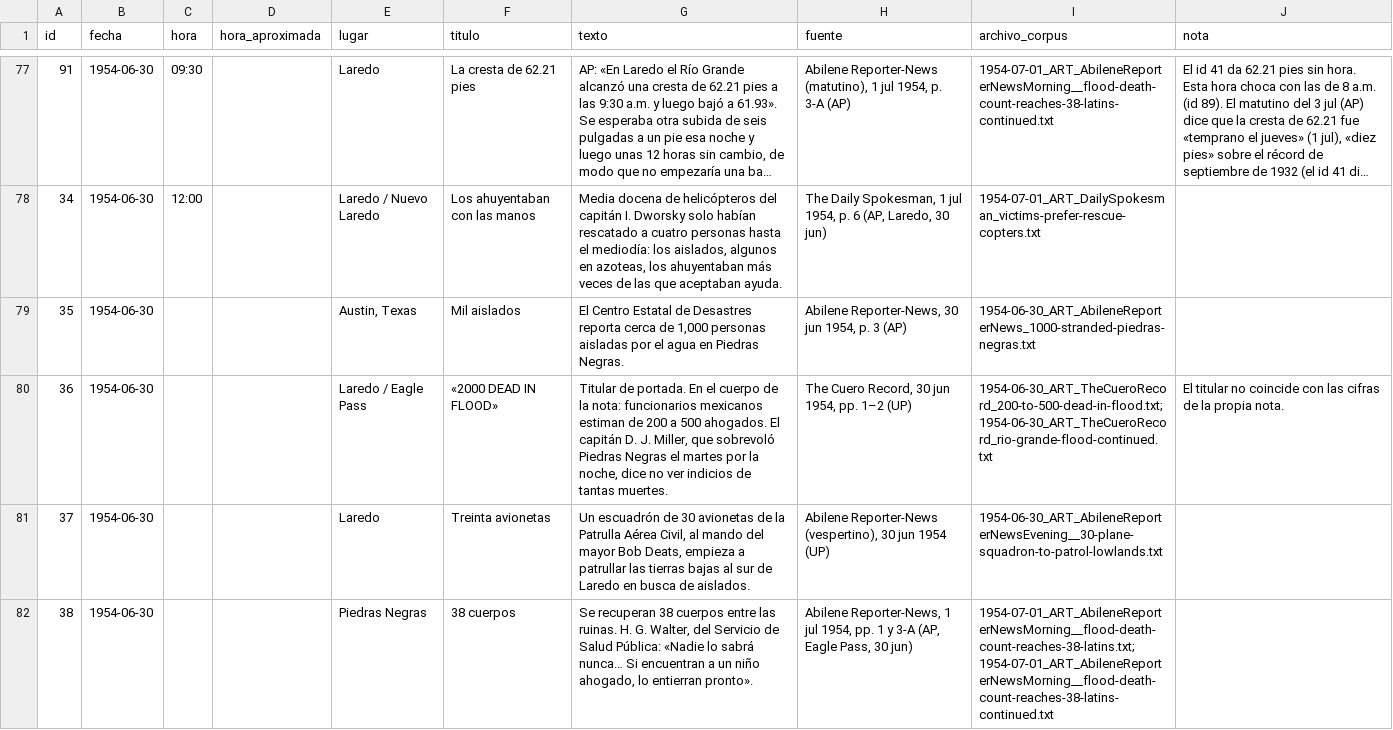
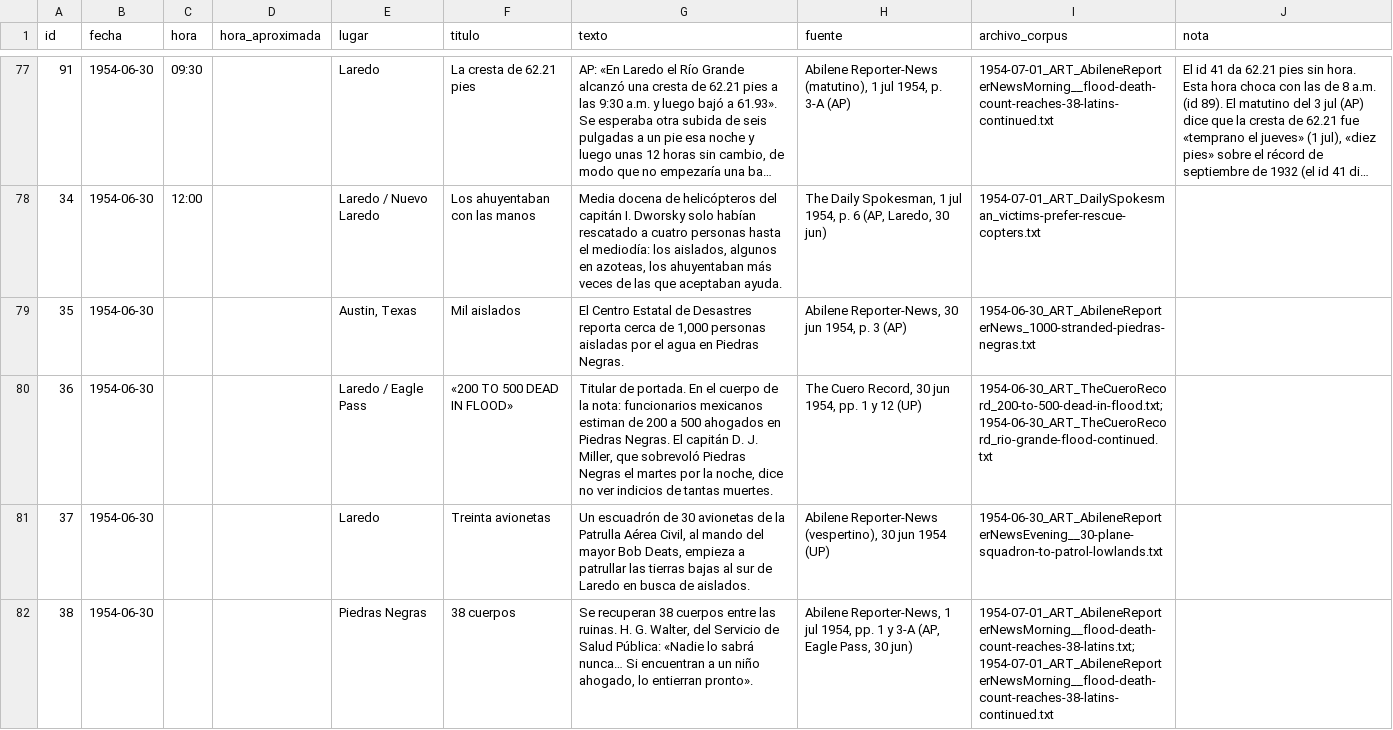
Before and after one commit to matonfaz/el-rio-que-enloquecio, a CSV file: timeline_rio_1954.csv, drawn as a sheet; only a part is shown, gaps mark what is left out; long unchanged cells end in ….

```diff
--- a/timeline_rio_1954.csv
+++ b/timeline_rio_1954.csv
@@ -79,3 +79,3 @@
 35,1954-06-30,,,"Austin, Texas",Mil aislados,"El Centro Estatal de Desastres reporta cerca de 1,000 personas aisladas por el agua en Piedras Negras.","Abilene Reporter-News, 30 jun 1954, p. 3 (AP)",1954-06-30_ART_AbileneReporterNews_1000-stranded-piedras-negras.txt,
-36,1954-06-30,,,Laredo / Eagle Pass,«2000 DEAD IN FLOOD»,"Titular de portada. En el cuerpo de la nota: funcionarios mexicanos estiman de 200 a 500 ahogados. El capitán D. J. Miller, que sobrevoló Piedras Negras el martes por la noche, dice no ver indicios de tantas muertes.","The Cuero Record, 30 jun 1954, pp. 1–2 (UP)",1954-06-30_ART_TheCueroRecord_200-to-500-dead-in-flood.txt; 1954-06-30_ART_TheCueroRecord_rio-grande-flood-continued.txt,El titular no coincide con las cifras de la propia nota.
+36,1954-06-30,,,Laredo / Eagle Pass,«200 TO 500 DEAD IN FLOOD»,"Titular de portada. En el cuerpo de la nota: funcionarios mexicanos estiman de 200 a 500 ahogados en Piedras Negras. El capitán D. J. Miller, que sobrevoló Piedras Negras el martes por la noche, dice no ver indicios de tantas muertes.","The Cuero Record, 30 jun 1954, pp. 1 y 12 (UP)",1954-06-30_ART_TheCueroRecord_200-to-500-dead-in-flood.txt; 1954-06-30_ART_TheCueroRecord_rio-grande-flood-continued.txt,
 37,1954-06-30,,,Laredo,Treinta avionetas,"Un escuadrón de 30 avionetas de la Patrulla Aérea Civil, al mando del mayor Bob Deats, empieza a patrullar las tierras bajas al sur de Laredo en busca de aislados.","Abilene Reporter-News (vespertino), 30 jun 1954 (UP)",1954-06-30_ART_AbileneReporterNewsEvening__30-plane-squadron-to-patrol-lowlands.txt,
```
